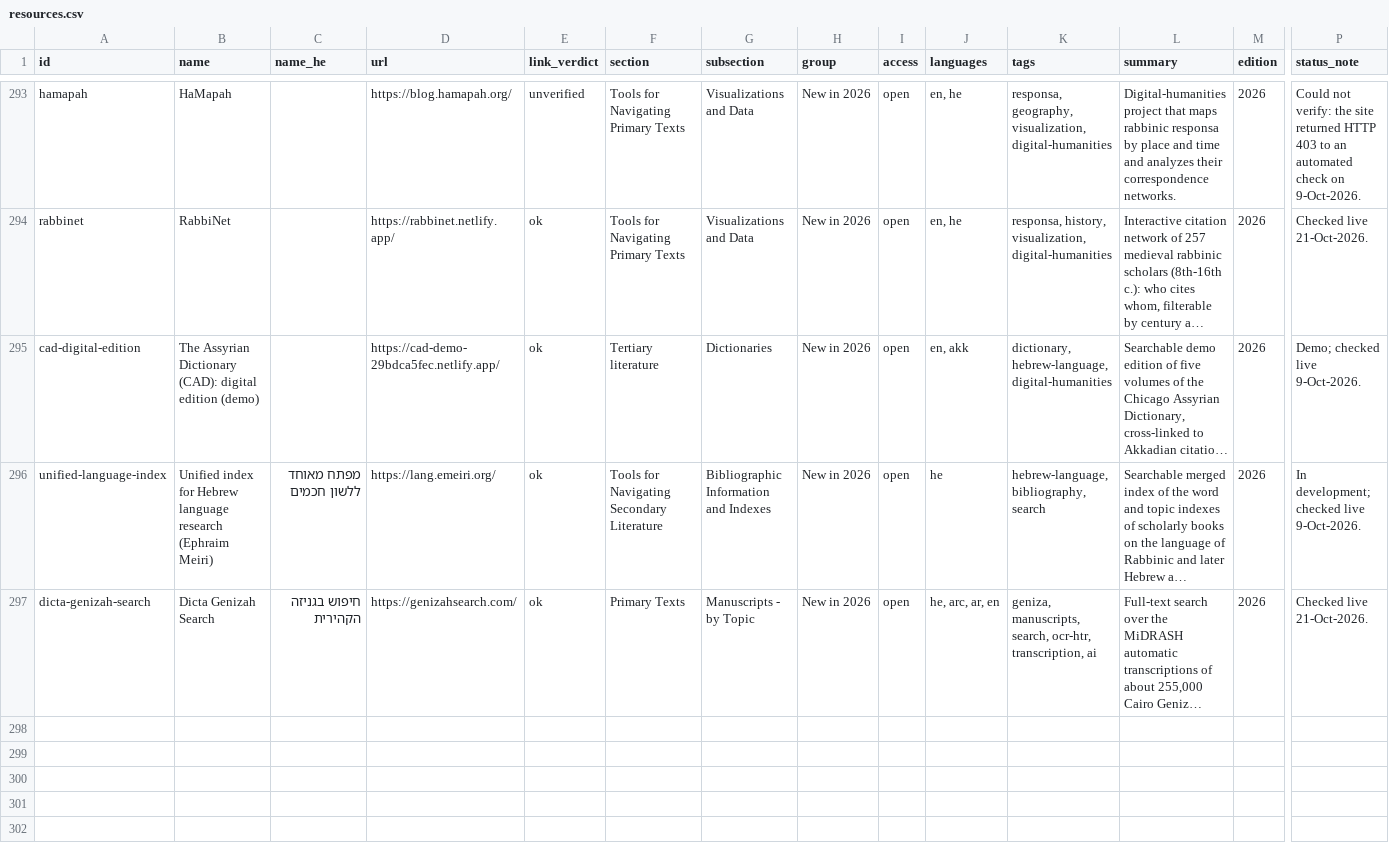
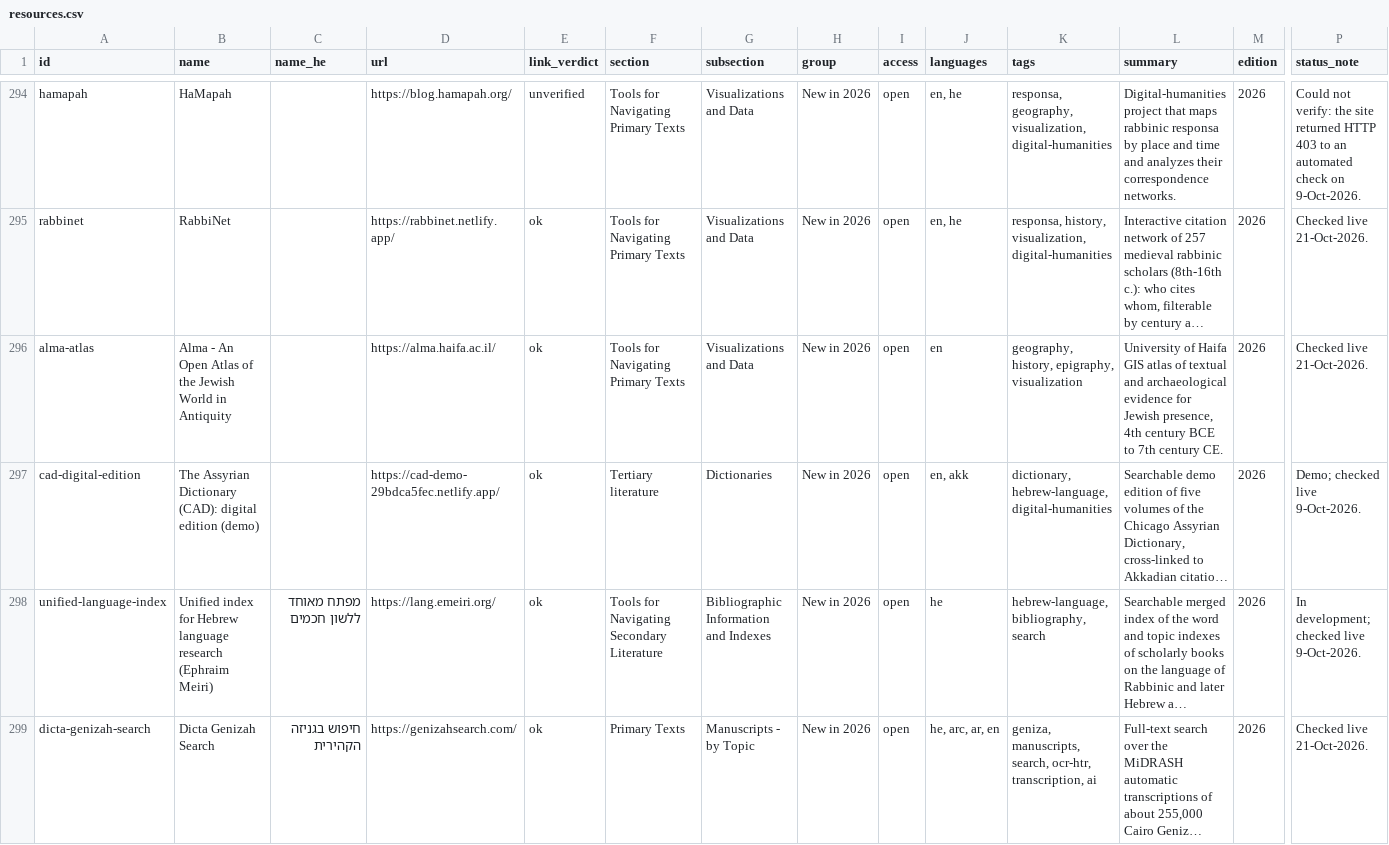
Before and after one commit to EzraBrand/jewish-online-resources, a CSV file: site/resources.csv, drawn as a sheet; only a part is shown, gaps mark what is left out; long unchanged cells end in …; rows hold the shown columns only; the diff covers the shown part only; the diff names each change by its address in the sheet, - before the commit and + after, or states it on an @@ line.

```diff
--- a/site/resources.csv
+++ b/site/resources.csv
+row 296: alma-atlas | Alma - An Open Atlas of the Jewish World in Antiquity |  | https://alma.haifa.ac.il/ | ok | Tools for Navigating Primary Texts | Visualizations and Data | New in 2026 | open | en | geography, history, epigraphy, visualization | University of Haifa GIS atlas of textual and archaeological evidence for Jewish presence, 4th century BCE to 7th century CE. | 2026 | Checked live 21-Oct-2026.
```
Also changed, not shown: 2 added rows elsewhere in this file, data/linkcheck.csv, 7 other files.
